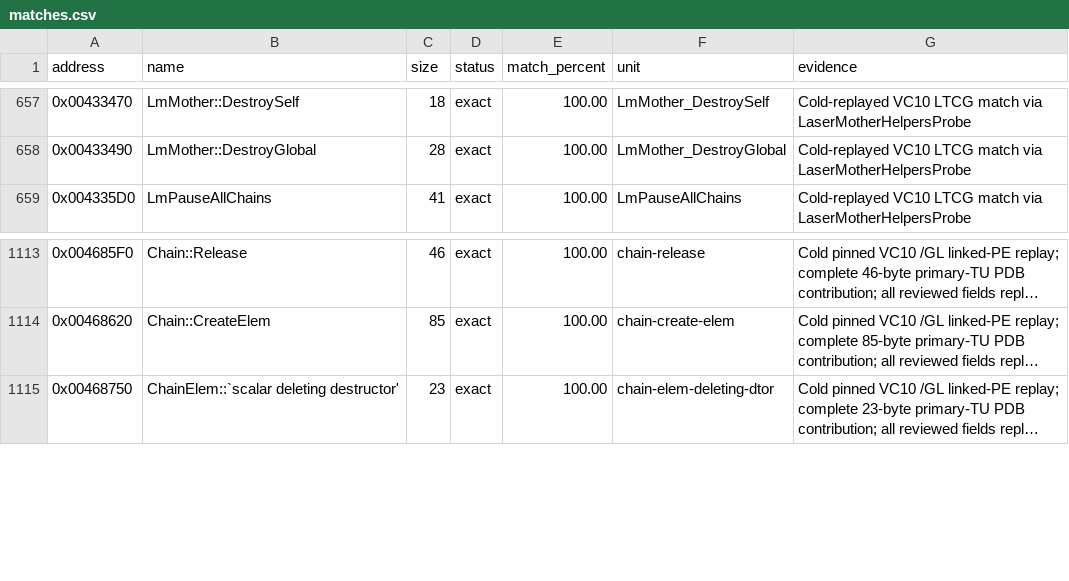
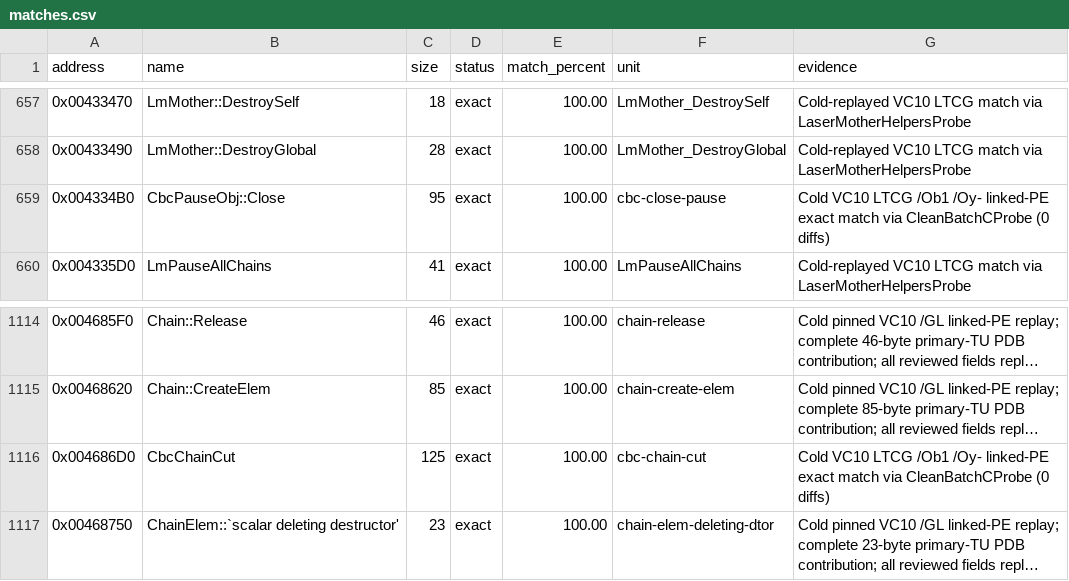
Before and after one commit to N0zoM1z0/th128, a CSV file: config/matches.csv, drawn as a sheet; only a part is shown, gaps mark what is left out; long unchanged cells end in …; the diff names each change by its address in the sheet, - before the commit and + after, or states it on an @@ line.

Commit message:
gemini-4-neon: add CleanBatchC with ChainCut and ClosePause (+220B)

```diff
--- a/config/matches.csv
+++ b/config/matches.csv
+row 659: 0x004334B0 | CbcPauseObj::Close | 95 | exact | 100.00 | cbc-close-pause | Cold VC10 LTCG /Ob1 /Oy- linked-PE exact match via CleanBatchCProbe (0 diffs)
+row 1116: 0x004686D0 | CbcChainCut | 125 | exact | 100.00 | cbc-chain-cut | Cold VC10 LTCG /Ob1 /Oy- linked-PE exact match via CleanBatchCProbe (0 diffs)
```
Also changed, not shown: config/function-boundaries.csv, config/implemented.csv, 8 other files.
